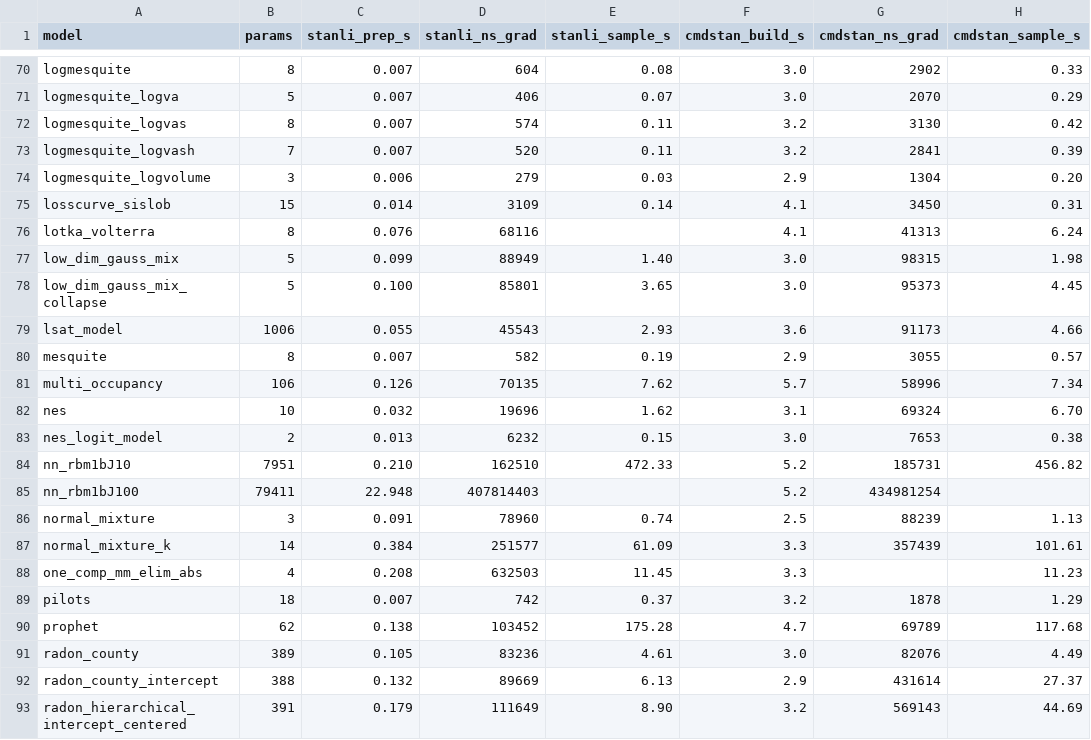
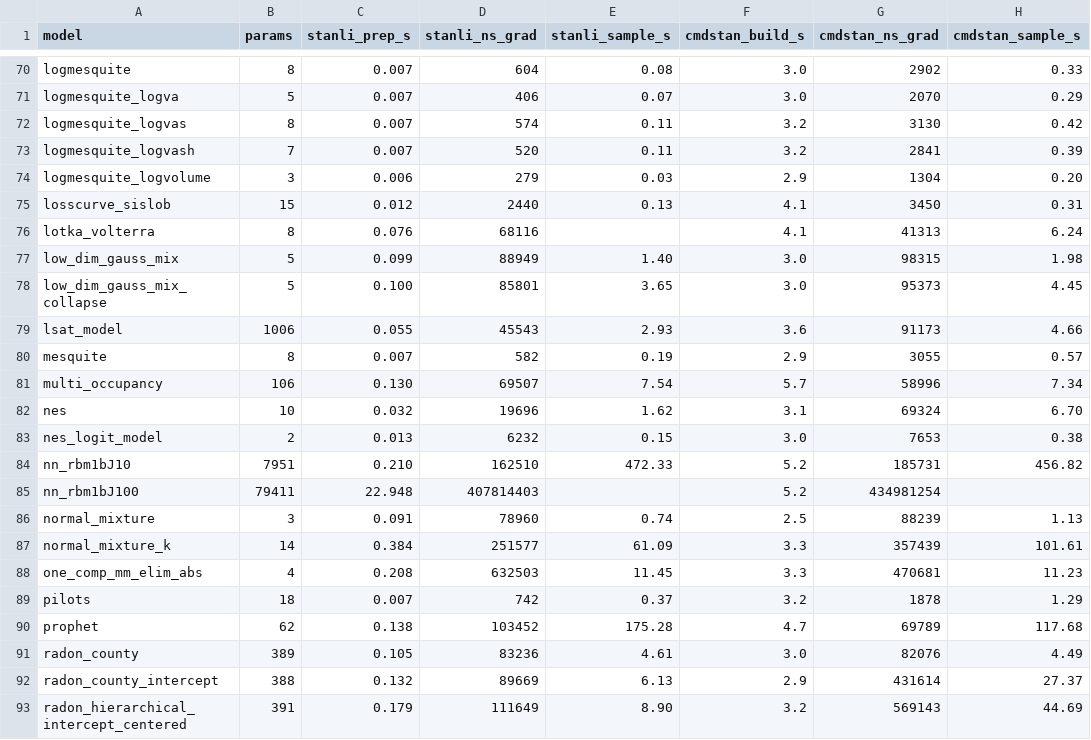
Before and after one commit to andrjohns/stanli, a TSV file: docs/corpus-bench.tsv, drawn as a sheet; only a part is shown, gaps mark what is left out; the diff covers the shown part only; the diff names each change by its address in the sheet, - before the commit and + after, or states it on an @@ line.

```diff
--- a/docs/corpus-bench.tsv
+++ b/docs/corpus-bench.tsv
-C75 (stanli_prep_s): 0.014
+C75 (stanli_prep_s): 0.012
-D75 (stanli_ns_grad): 3109
+D75 (stanli_ns_grad): 2440
-E75 (stanli_sample_s): 0.14
+E75 (stanli_sample_s): 0.13
-C81 (stanli_prep_s): 0.126
+C81 (stanli_prep_s): 0.130
-D81 (stanli_ns_grad): 70135
+D81 (stanli_ns_grad): 69507
-E81 (stanli_sample_s): 7.62
+E81 (stanli_sample_s): 7.54
-G88 (cmdstan_ns_grad): (empty)
+G88 (cmdstan_ns_grad): 470681
```
Also changed, not shown: 33 edited cells elsewhere in this file, 8 other files.
